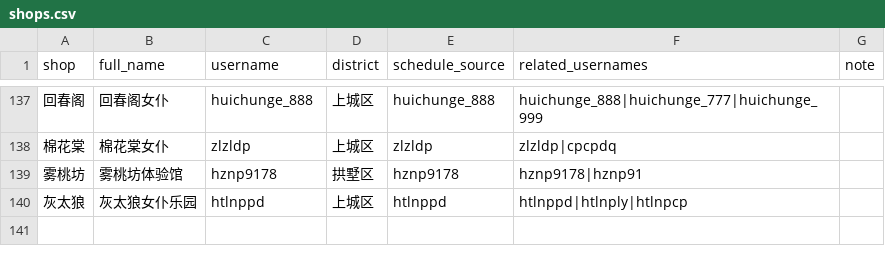
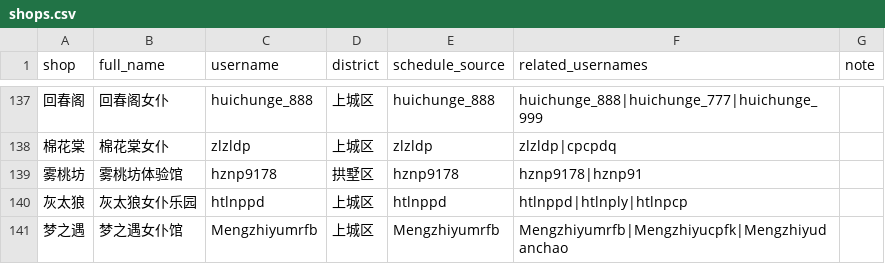
Before and after one commit to qiqi598/nvpuribao, a CSV file: data/shops.csv, drawn as a sheet; only a part is shown, gaps mark what is left out; the diff names each change by its address in the sheet, - before the commit and + after, or states it on an @@ line.

Commit message:
data: auto sync 2026-07-20 19:16 CST

```diff
--- a/data/shops.csv
+++ b/data/shops.csv
+row 141: 梦之遇 | 梦之遇女仆馆 | Mengzhiyumrfb | 上城区 | Mengzhiyumrfb | Mengzhiyumrfb|Mengzhiyucpfk|Mengzhiyudanchao
```
Also changed, not shown: 4 other files.
